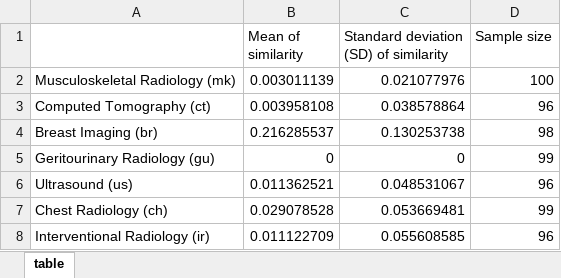
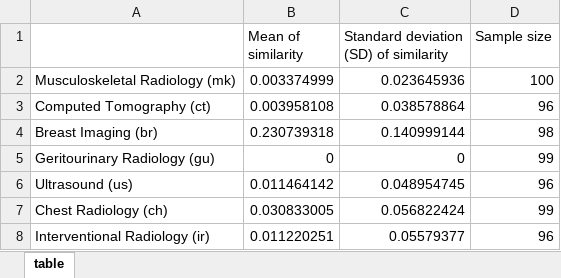
Before and after one commit to mmouru/nlp-text-categorization, an Excel workbook: similarity_table_title.xlsx, sheet table, drawn as a sheet; values as stored, in another font and other column widths than the file's, no borders; the diff names each change by its address in the sheet, - before the commit and + after, or states it on an @@ line.

Commit message:
Use preprocessed data instead of raw

```diff
--- a/similarity_table_title.xlsx (sheet table)
+++ b/similarity_table_title.xlsx (sheet table)
-B2 (Mean of similarity): 0.003011139
+B2 (Mean of similarity): 0.003374999
-C2: 0.021077976
+C2: 0.023645936
-B4 (Mean of similarity): 0.216285537
+B4 (Mean of similarity): 0.230739318
-C4: 0.130253738
+C4: 0.140999144
-B6 (Mean of similarity): 0.011362521
+B6 (Mean of similarity): 0.011464142
-C6: 0.048531067
+C6: 0.048954745
-B7 (Mean of similarity): 0.029078528
+B7 (Mean of similarity): 0.030833005
-C7: 0.053669481
+C7: 0.056822424
-B8 (Mean of similarity): 0.011122709
+B8 (Mean of similarity): 0.011220251
-C8: 0.055608585
+C8: 0.05579377
```
Also changed, not shown: similarity_table_abst.xlsx, 2 other files.
